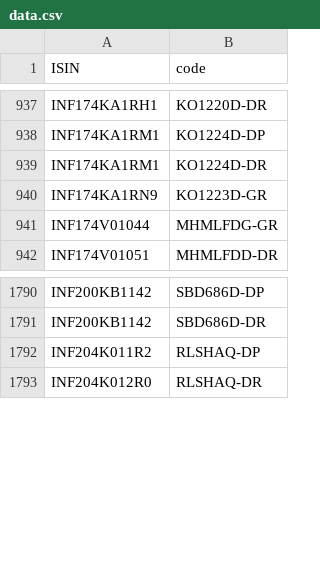
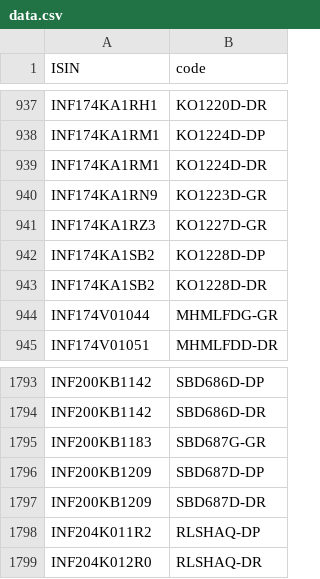
Before and after one commit to captn3m0/kuvera-mutual-funds-lookup, a CSV file: data.csv, drawn as a sheet; only a part is shown, gaps mark what is left out; the diff names each change by its address in the sheet, - before the commit and + after, or states it on an @@ line.

```diff
--- a/data.csv
+++ b/data.csv
+row 941: INF174KA1RZ3 | KO1227D-GR
+row 942: INF174KA1SB2 | KO1228D-DP
+row 943: INF174KA1SB2 | KO1228D-DR
+row 1795: INF200KB1183 | SBD687G-GR
+row 1796: INF200KB1209 | SBD687D-DP
+row 1797: INF200KB1209 | SBD687D-DR
```
